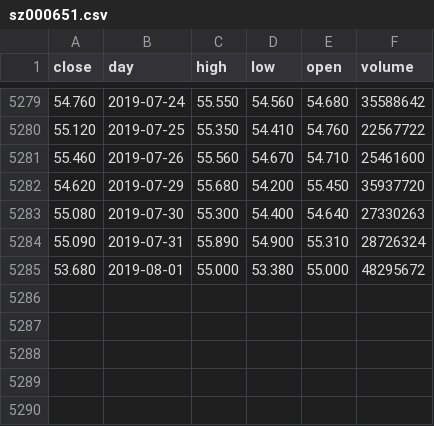
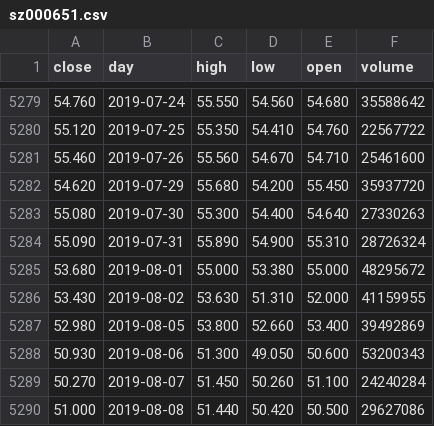
Before and after one commit to YinChao126/SuperGuard, a CSV file: superguard/raw_data/sz000651.csv, drawn as a sheet; only a part is shown, gaps mark what is left out.

```diff
--- a/superguard/raw_data/sz000651.csv
+++ b/superguard/raw_data/sz000651.csv
@@ -5285 +5285,6 @@ close,day,high,low,open,volume
 53.680,2019-08-01,55.000,53.380,55.000,48295672
+53.430,2019-08-02,53.630,51.310,52.000,41159955
+52.980,2019-08-05,53.800,52.660,53.400,39492869
+50.930,2019-08-06,51.300,49.050,50.600,53200343
+50.270,2019-08-07,51.450,50.260,51.100,24240284
+51.000,2019-08-08,51.440,50.420,50.500,29627086
```
Also changed, not shown: superguard/raw_data/sh019536.csv, superguard/raw_data/sh510300.csv, 7 other files.
